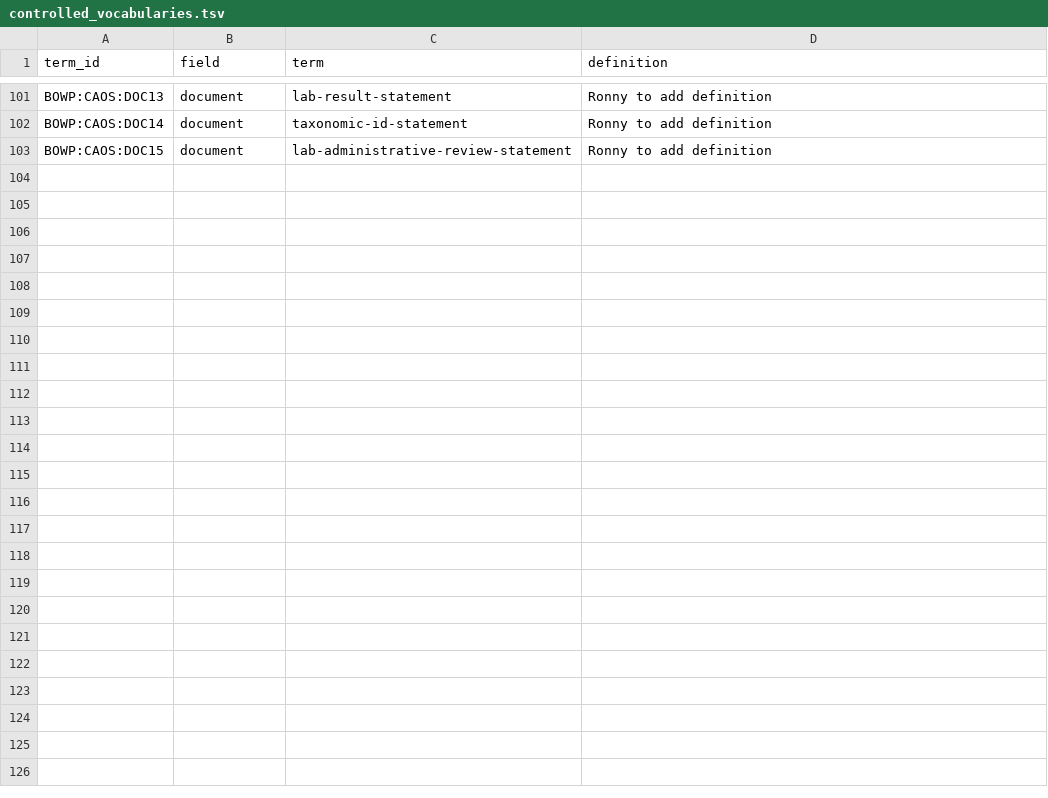
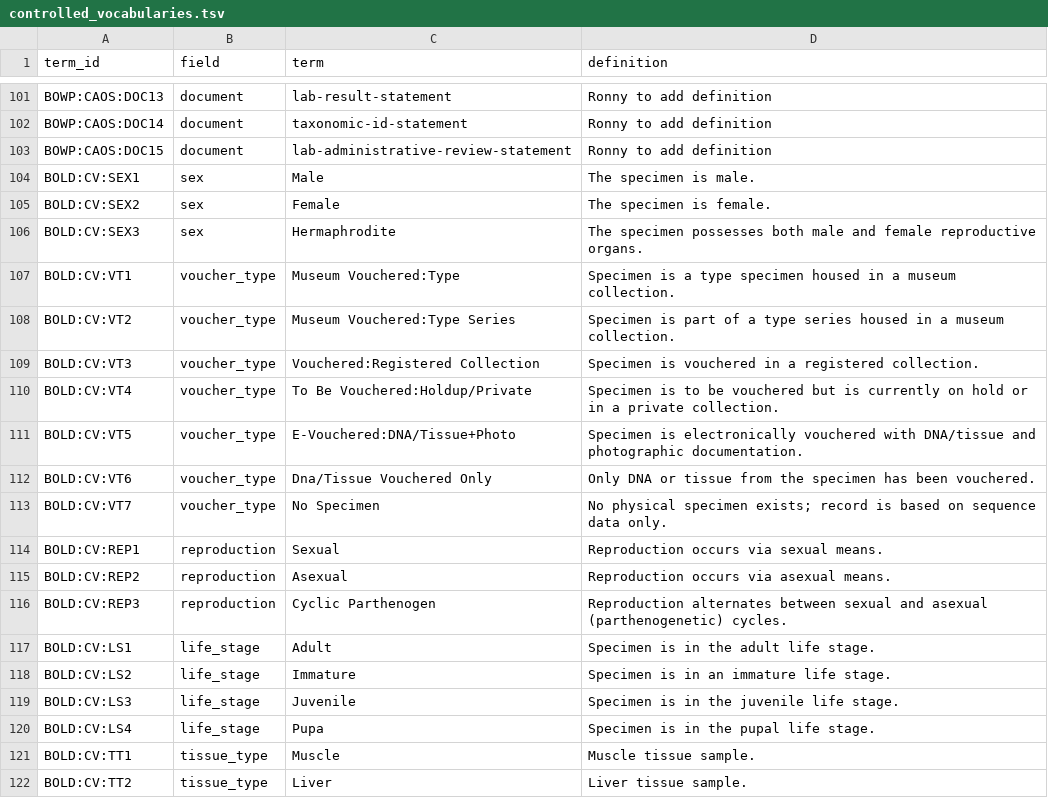
Before and after one commit to biolytica/bcdm-forensic-ext, a TSV file: controlled_vocabularies.tsv, drawn as a sheet; only a part is shown, gaps mark what is left out; the diff covers the shown part only.

```diff
--- a/controlled_vocabularies.tsv
+++ b/controlled_vocabularies.tsv
@@ -103 +103,20 @@ BOWP:CAOS:DOC14	document	taxonomic-id-statement	Ronny to add definition
 BOWP:CAOS:DOC15	document	lab-administrative-review-statement	Ronny to add definition
+BOLD:CV:SEX1	sex	Male	The specimen is male.
+BOLD:CV:SEX2	sex	Female	The specimen is female.
+BOLD:CV:SEX3	sex	Hermaphrodite	The specimen possesses both male and female reproductive organs.
+BOLD:CV:VT1	voucher_type	Museum Vouchered:Type	Specimen is a type specimen housed in a museum collection.
+BOLD:CV:VT2	voucher_type	Museum Vouchered:Type Series	Specimen is part of a type series housed in a museum collection.
+BOLD:CV:VT3	voucher_type	Vouchered:Registered Collection	Specimen is vouchered in a registered collection.
+BOLD:CV:VT4	voucher_type	To Be Vouchered:Holdup/Private	Specimen is to be vouchered but is currently on hold or in a private collection.
+BOLD:CV:VT5	voucher_type	E-Vouchered:DNA/Tissue+Photo	Specimen is electronically vouchered with DNA/tissue and photographic documentation.
+BOLD:CV:VT6	voucher_type	Dna/Tissue Vouchered Only	Only DNA or tissue from the specimen has been vouchered.
+BOLD:CV:VT7	voucher_type	No Specimen	No physical specimen exists; record is based on sequence data only.
+BOLD:CV:REP1	reproduction	Sexual	Reproduction occurs via sexual means.
+BOLD:CV:REP2	reproduction	Asexual	Reproduction occurs via asexual means.
+BOLD:CV:REP3	reproduction	Cyclic Parthenogen	Reproduction alternates between sexual and asexual (parthenogenetic) cycles.
+BOLD:CV:LS1	life_stage	Adult	Specimen is in the adult life stage.
+BOLD:CV:LS2	life_stage	Immature	Specimen is in an immature life stage.
+BOLD:CV:LS3	life_stage	Juvenile	Specimen is in the juvenile life stage.
+BOLD:CV:LS4	life_stage	Pupa	Specimen is in the pupal life stage.
+BOLD:CV:TT1	tissue_type	Muscle	Muscle tissue sample.
+BOLD:CV:TT2	tissue_type	Liver	Liver tissue sample.
```
Also changed, not shown: 11 added rows elsewhere in this file, field_definitions.tsv, 1 other file.
